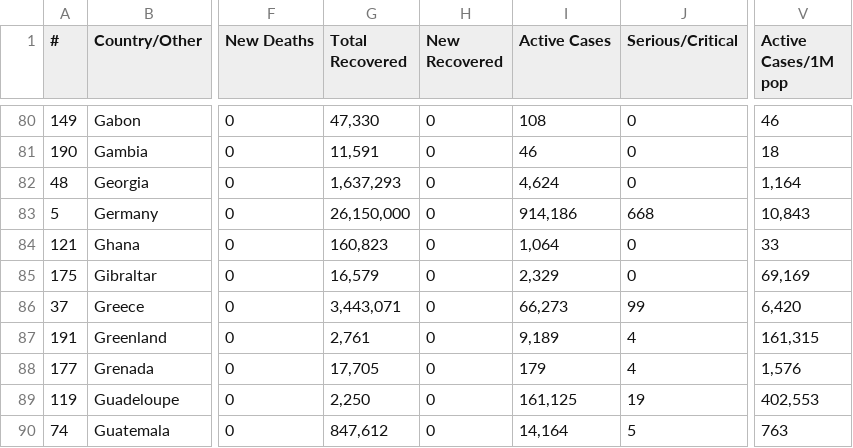
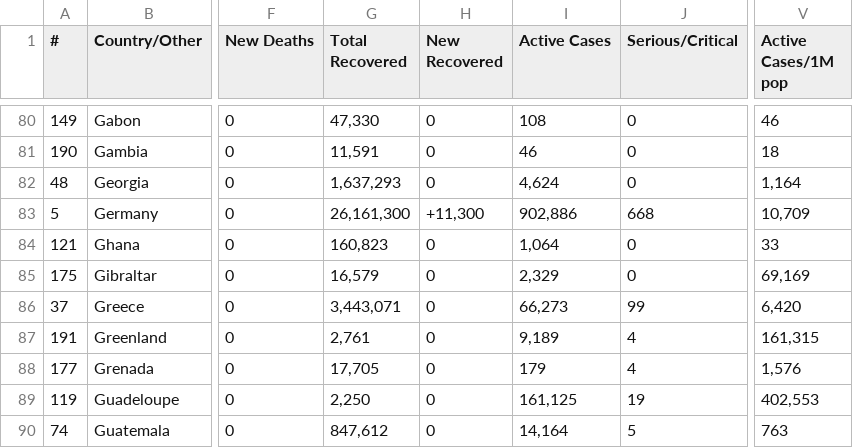
Before and after one commit to Leif753/Corona, a CSV file: cases.csv, drawn as a sheet; only a part is shown, gaps mark what is left out; the diff covers the shown part only; the diff names each change by its address in the sheet, - before the commit and + after, or states it on an @@ line.

```diff
--- a/cases.csv
+++ b/cases.csv
-G83 (Total Recovered): 26,150,000
+G83 (Total Recovered): 26,161,300
-H83 (New Recovered): 0
+H83 (New Recovered): +11,300
-I83 (Active Cases): 914,186
+I83 (Active Cases): 902,886
-V83 (Active Cases/1M pop): 10,843
+V83 (Active Cases/1M pop): 10,709
```
Also changed, not shown: 69 edited cells elsewhere in this file, 1 other file.
